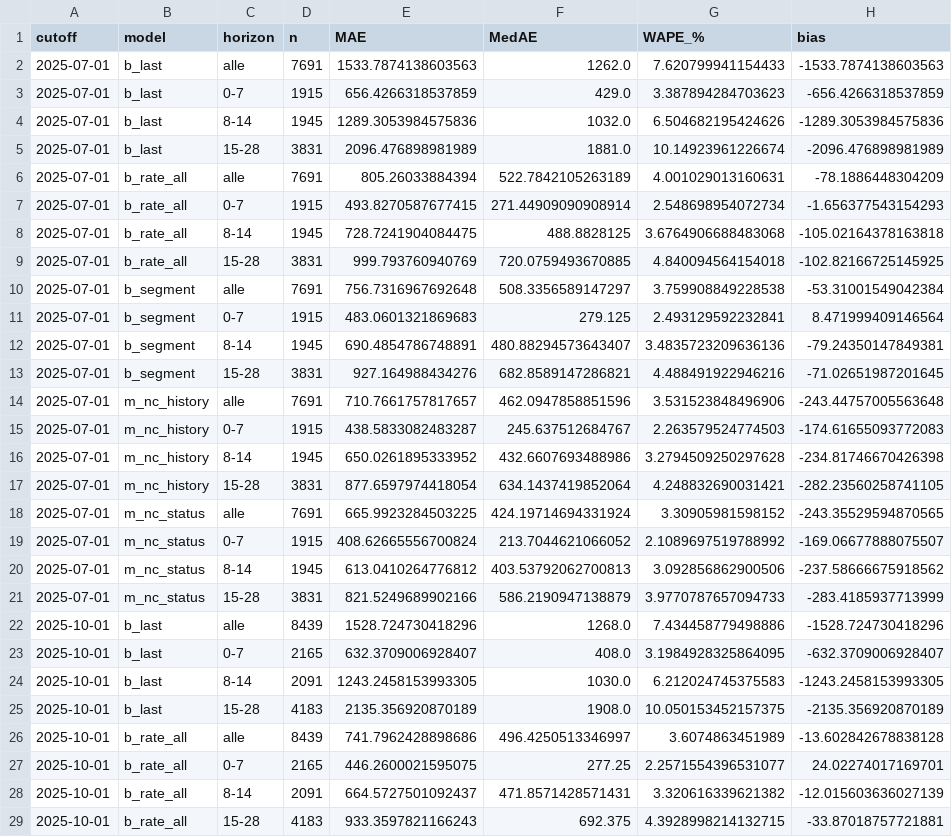
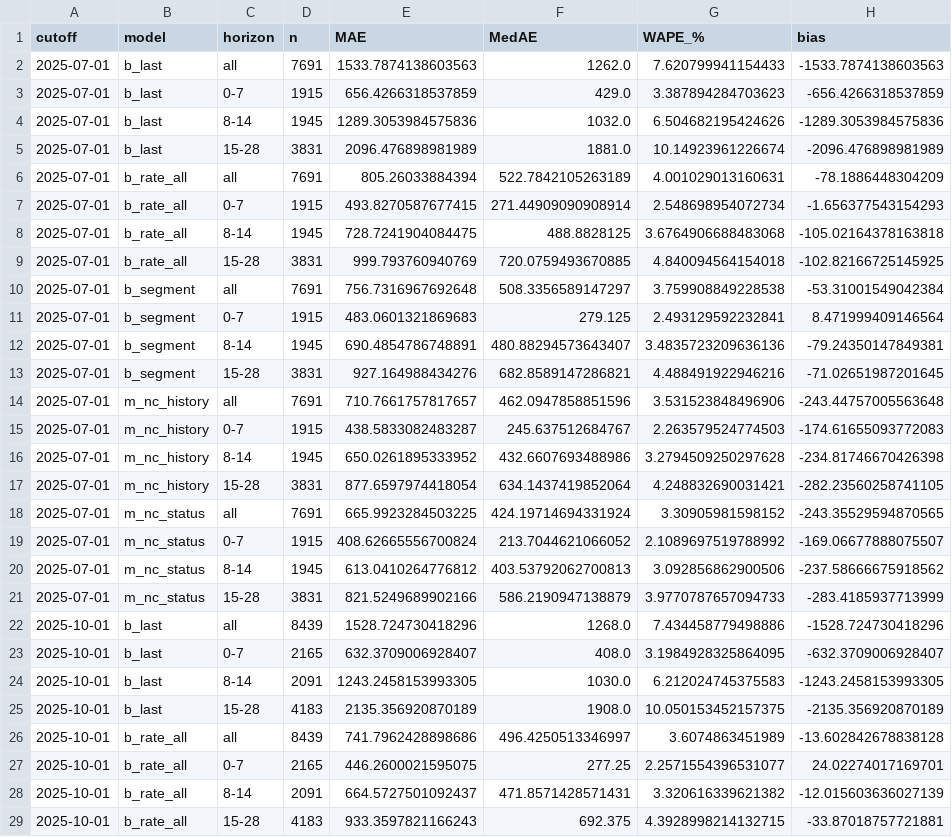
Before and after one commit to KonstantinosLamprou/sixt-hackathon-2026, a CSV file: Project_2/results/nowcast_metrics.csv, drawn as a sheet; only a part is shown; the diff covers the shown part only.

```diff
--- a/Project_2/results/nowcast_metrics.csv
+++ b/Project_2/results/nowcast_metrics.csv
@@ -1,3 +1,3 @@
 cutoff,model,horizon,n,MAE,MedAE,WAPE_%,bias
-2025-07-01,b_last,alle,7691,1533.7874138603563,1262.0,7.620799941154433,-1533.7874138603563
+2025-07-01,b_last,all,7691,1533.7874138603563,1262.0,7.620799941154433,-1533.7874138603563
 2025-07-01,b_last,0-7,1915,656.4266318537859,429.0,3.387894284703623,-656.4266318537859
@@ -5,3 +5,3 @@ cutoff,model,horizon,n,MAE,MedAE,WAPE_%,bias
 2025-07-01,b_last,15-28,3831,2096.476898981989,1881.0,10.14923961226674,-2096.476898981989
-2025-07-01,b_rate_all,alle,7691,805.26033884394,522.7842105263189,4.001029013160631,-78.1886448304209
+2025-07-01,b_rate_all,all,7691,805.26033884394,522.7842105263189,4.001029013160631,-78.1886448304209
 2025-07-01,b_rate_all,0-7,1915,493.8270587677415,271.44909090908914,2.548698954072734,-1.656377543154293
@@ -9,3 +9,3 @@ cutoff,model,horizon,n,MAE,MedAE,WAPE_%,bias
 2025-07-01,b_rate_all,15-28,3831,999.793760940769,720.0759493670885,4.840094564154018,-102.82166725145925
-2025-07-01,b_segment,alle,7691,756.7316967692648,508.3356589147297,3.759908849228538,-53.31001549042384
+2025-07-01,b_segment,all,7691,756.7316967692648,508.3356589147297,3.759908849228538,-53.31001549042384
 2025-07-01,b_segment,0-7,1915,483.0601321869683,279.125,2.493129592232841,8.471999409146564
@@ -13,3 +13,3 @@ cutoff,model,horizon,n,MAE,MedAE,WAPE_%,bias
 2025-07-01,b_segment,15-28,3831,927.164988434276,682.8589147286821,4.488491922946216,-71.02651987201645
-2025-07-01,m_nc_history,alle,7691,710.7661757817657,462.0947858851596,3.531523848496906,-243.44757005563648
+2025-07-01,m_nc_history,all,7691,710.7661757817657,462.0947858851596,3.531523848496906,-243.44757005563648
 2025-07-01,m_nc_history,0-7,1915,438.5833082483287,245.637512684767,2.263579524774503,-174.61655093772083
@@ -17,3 +17,3 @@ cutoff,model,horizon,n,MAE,MedAE,WAPE_%,bias
 2025-07-01,m_nc_history,15-28,3831,877.6597974418054,634.1437419852064,4.248832690031421,-282.23560258741105
-2025-07-01,m_nc_status,alle,7691,665.9923284503225,424.19714694331924,3.30905981598152,-243.35529594870565
+2025-07-01,m_nc_status,all,7691,665.9923284503225,424.19714694331924,3.30905981598152,-243.35529594870565
 2025-07-01,m_nc_status,0-7,1915,408.62665556700824,213.7044621066052,2.1089697519788992,-169.06677888075507
@@ -21,3 +21,3 @@ cutoff,model,horizon,n,MAE,MedAE,WAPE_%,bias
 2025-07-01,m_nc_status,15-28,3831,821.5249689902166,586.2190947138879,3.9770787657094733,-283.4185937713999
-2025-10-01,b_last,alle,8439,1528.724730418296,1268.0,7.434458779498886,-1528.724730418296
+2025-10-01,b_last,all,8439,1528.724730418296,1268.0,7.434458779498886,-1528.724730418296
 2025-10-01,b_last,0-7,2165,632.3709006928407,408.0,3.1984928325864095,-632.3709006928407
@@ -25,3 +25,3 @@ cutoff,model,horizon,n,MAE,MedAE,WAPE_%,bias
 2025-10-01,b_last,15-28,4183,2135.356920870189,1908.0,10.050153452157375,-2135.356920870189
-2025-10-01,b_rate_all,alle,8439,741.7962428898686,496.4250513346997,3.6074863451989,-13.602842678838128
+2025-10-01,b_rate_all,all,8439,741.7962428898686,496.4250513346997,3.6074863451989,-13.602842678838128
 2025-10-01,b_rate_all,0-7,2165,446.2600021595075,277.25,2.2571554396531077,24.02274017169701
```
Also changed, not shown: 8 edited cells elsewhere in this file, Project_2/results/baseline_metrics.csv, Project_2/results/forecast_tuned_holdout.csv, 36 other files.
